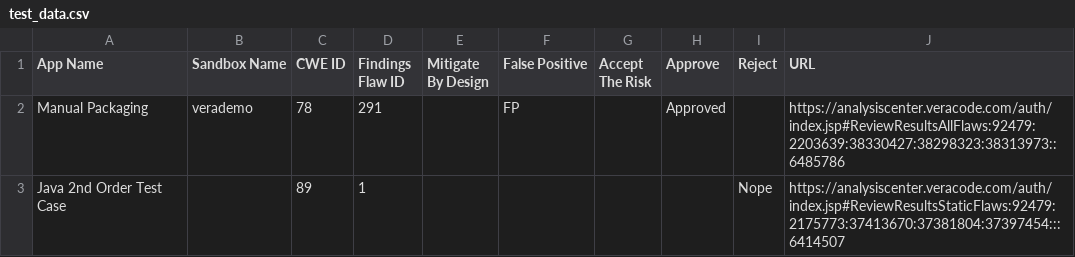
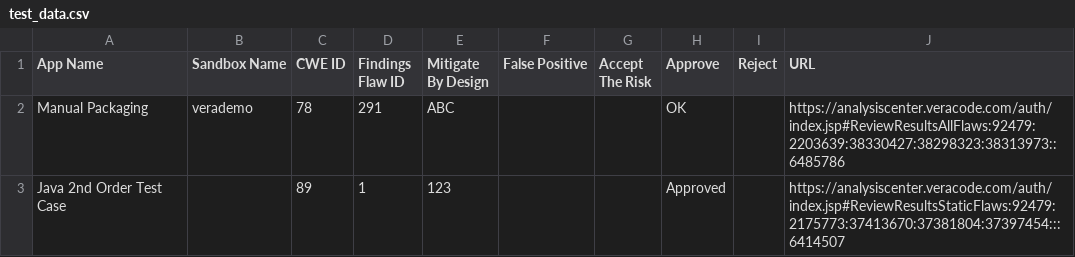
Before and after one commit to antfie/veracode_csv_mitigator, a CSV file: data/test_data.csv, drawn as a sheet.

```diff
--- a/data/test_data.csv
+++ b/data/test_data.csv
@@ -1,3 +1,3 @@
 App Name,Sandbox Name,CWE ID,Findings Flaw ID,Mitigate By Design,False Positive,Accept The Risk,Approve,Reject,URL
-Manual Packaging,verademo,78,291,,FP,,Approved,,https://analysiscenter.veracode.com/auth/index.jsp#ReviewResultsAllFlaws:92479:2203639:38330427:38298323:38313973::6485786
-Java 2nd Order Test Case,,89,1,,,,,Nope,https://analysiscenter.veracode.com/auth/index.jsp#ReviewResultsStaticFlaws:92479:2175773:37413670:37381804:37397454:::6414507
+Manual Packaging,verademo,78,291,ABC,,,OK,,https://analysiscenter.veracode.com/auth/index.jsp#ReviewResultsAllFlaws:92479:2203639:38330427:38298323:38313973::6485786
+Java 2nd Order Test Case,,89,1,123,,,Approved,,https://analysiscenter.veracode.com/auth/index.jsp#ReviewResultsStaticFlaws:92479:2175773:37413670:37381804:37397454:::6414507
```
Also changed, not shown: 2 other files.
